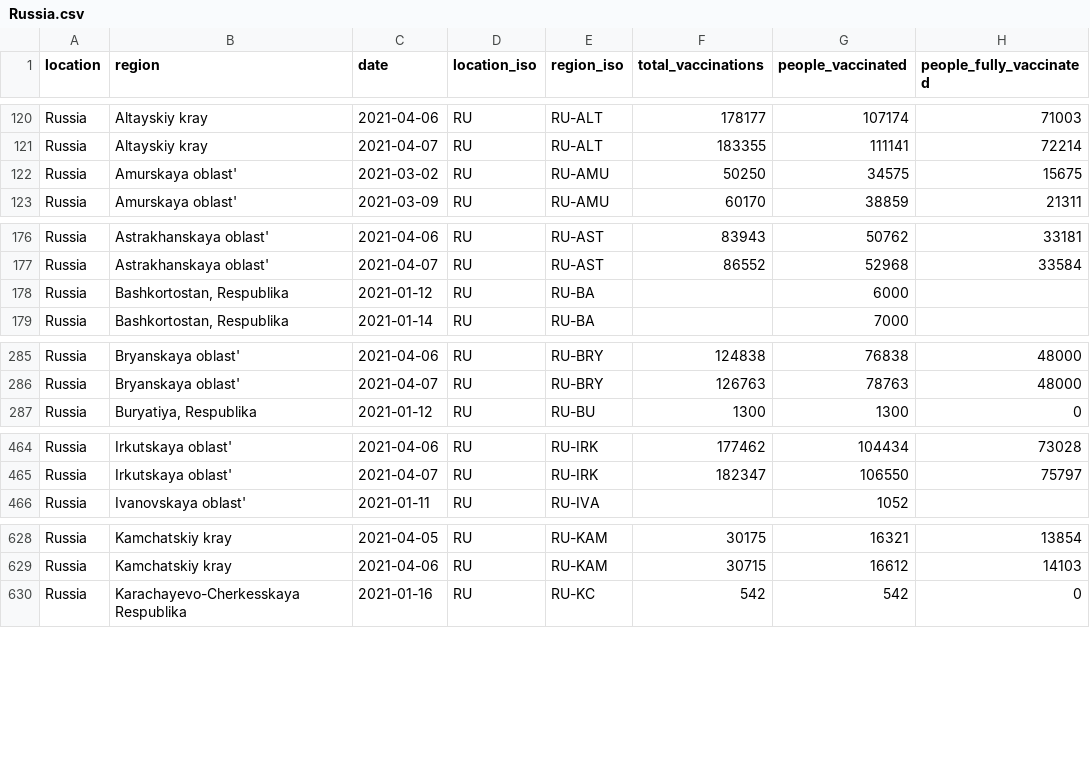
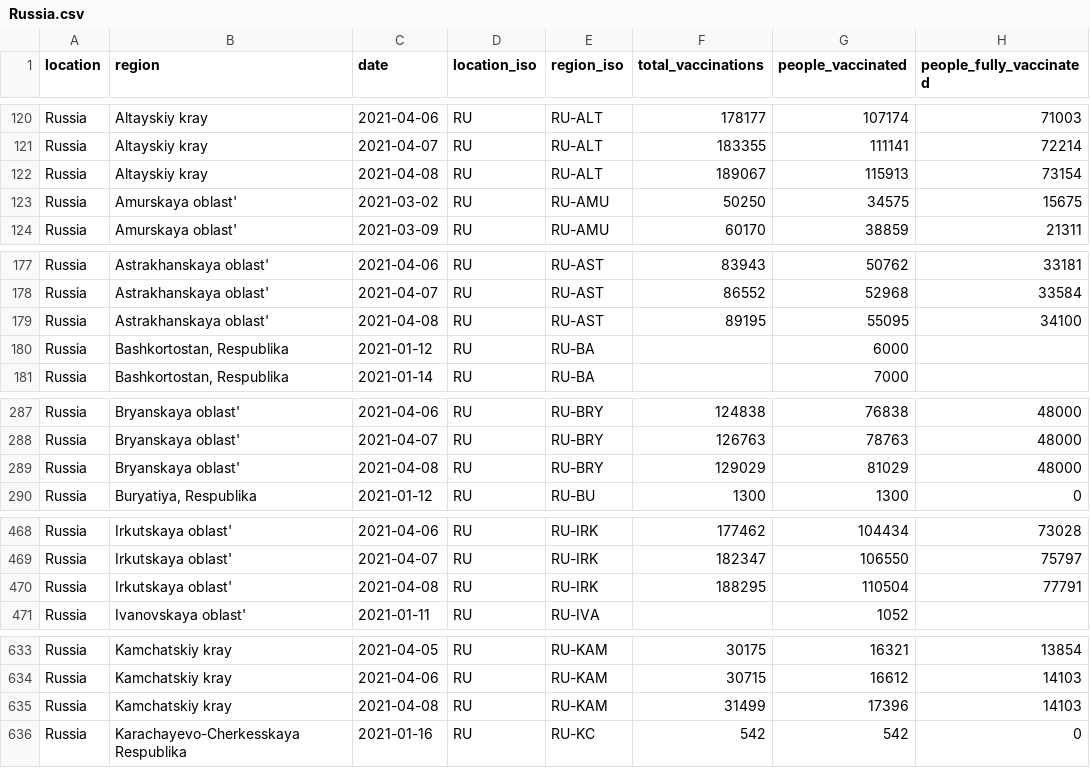
Before and after one commit to sociepy/covid19-vaccination-subnational, a CSV file: data/countries/Russia.csv, drawn as a sheet; only a part is shown, gaps mark what is left out; the diff covers the shown part only; the diff names each change by its address in the sheet, - before the commit and + after, or states it on an @@ line.

```diff
--- a/data/countries/Russia.csv
+++ b/data/countries/Russia.csv
+row 122: Russia | Altayskiy kray | 2021-04-08 | RU | RU-ALT | 189067 | 115913 | 73154
+row 179: Russia | Astrakhanskaya oblast' | 2021-04-08 | RU | RU-AST | 89195 | 55095 | 34100
+row 289: Russia | Bryanskaya oblast' | 2021-04-08 | RU | RU-BRY | 129029 | 81029 | 48000
+row 470: Russia | Irkutskaya oblast' | 2021-04-08 | RU | RU-IRK | 188295 | 110504 | 77791
+row 635: Russia | Kamchatskiy kray | 2021-04-08 | RU | RU-KAM | 31499 | 17396 | 14103
```
Also changed, not shown: 11 added rows elsewhere in this file, data/countries/Lebanon.csv, data/countries/Peru.csv, 16 other files.
